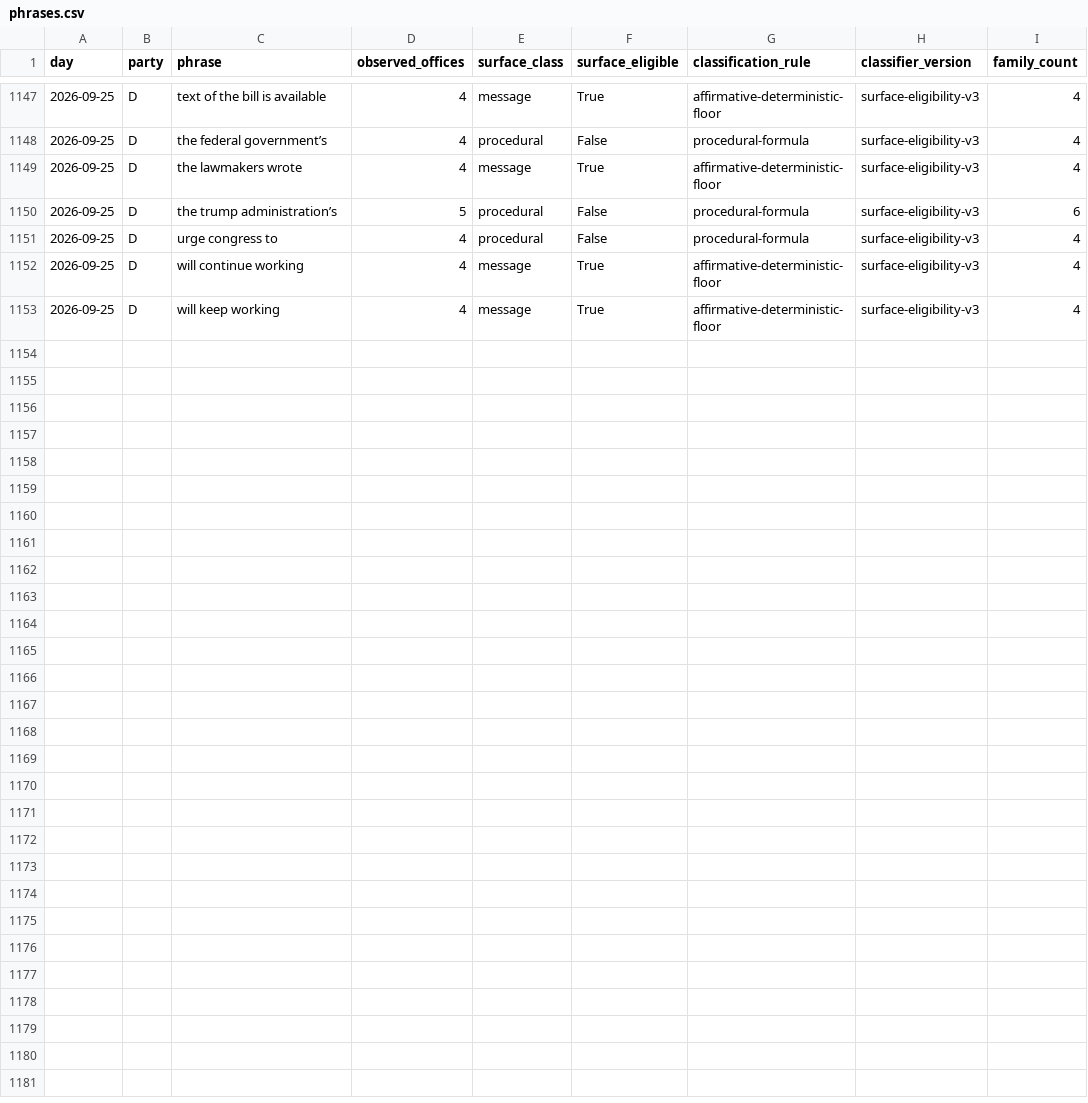
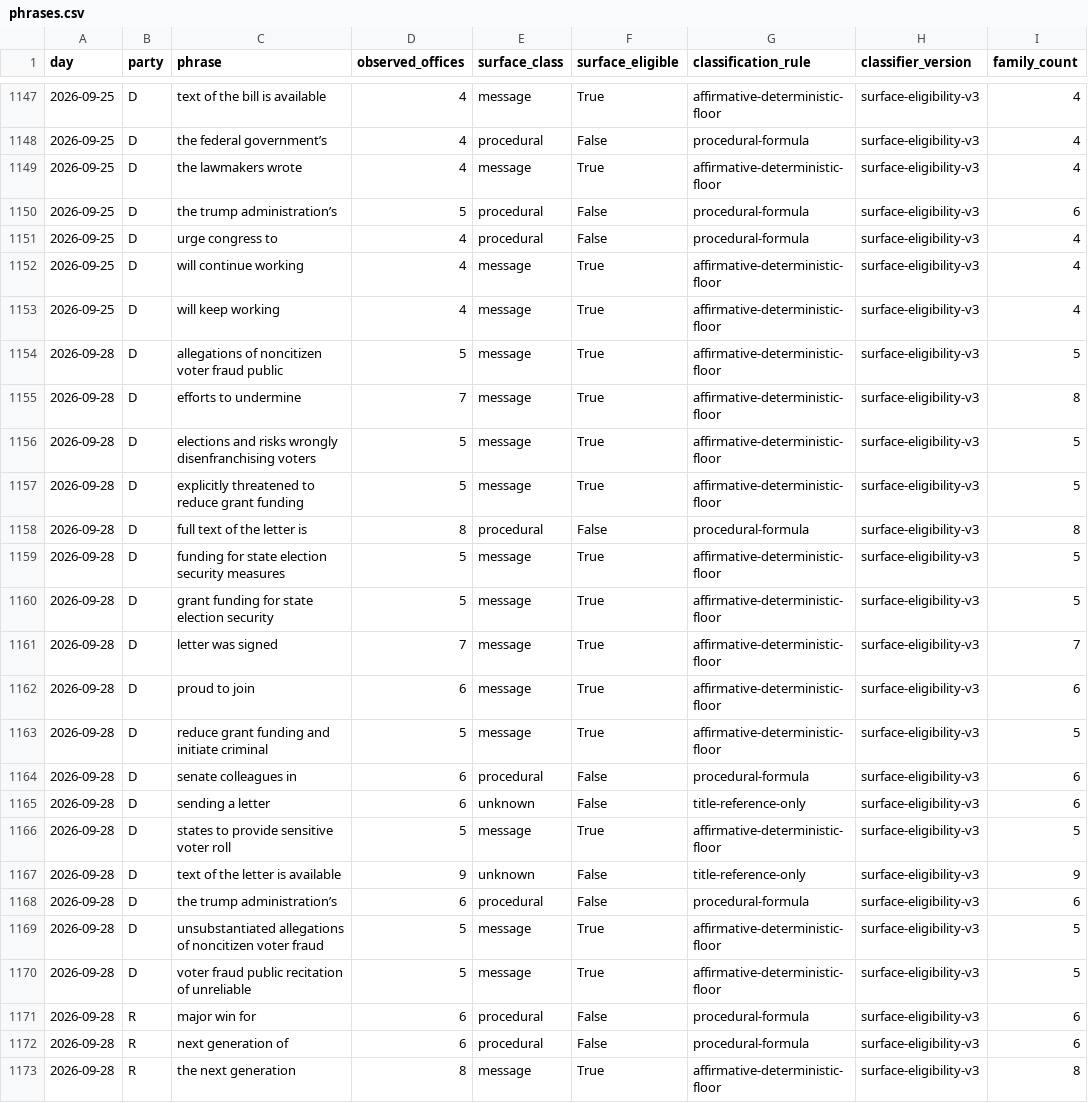
Before and after one commit to mlawsonking/onscript, a CSV file: site/public/api/v1/exports/phrases.csv, drawn as a sheet; only a part is shown, gaps mark what is left out; the diff names each change by its address in the sheet, - before the commit and + after, or states it on an @@ line.

Commit message:
data: assemble 2026-09-29

```diff
--- a/site/public/api/v1/exports/phrases.csv
+++ b/site/public/api/v1/exports/phrases.csv
+row 1154: 2026-09-28 | D | allegations of noncitizen voter fraud public | 5 | message | True | affirmative-deterministic-floor | surface-eligibility-v3 | 5
+row 1155: 2026-09-28 | D | efforts to undermine | 7 | message | True | affirmative-deterministic-floor | surface-eligibility-v3 | 8
+row 1156: 2026-09-28 | D | elections and risks wrongly disenfranchising voters | 5 | message | True | affirmative-deterministic-floor | surface-eligibility-v3 | 5
+row 1157: 2026-09-28 | D | explicitly threatened to reduce grant funding | 5 | message | True | affirmative-deterministic-floor | surface-eligibility-v3 | 5
+row 1158: 2026-09-28 | D | full text of the letter is | 8 | procedural | False | procedural-formula | surface-eligibility-v3 | 8
+row 1159: 2026-09-28 | D | funding for state election security measures | 5 | message | True | affirmative-deterministic-floor | surface-eligibility-v3 | 5
+row 1160: 2026-09-28 | D | grant funding for state election security | 5 | message | True | affirmative-deterministic-floor | surface-eligibility-v3 | 5
+row 1161: 2026-09-28 | D | letter was signed | 7 | message | True | affirmative-deterministic-floor | surface-eligibility-v3 | 7
+row 1162: 2026-09-28 | D | proud to join | 6 | message | True | affirmative-deterministic-floor | surface-eligibility-v3 | 6
+row 1163: 2026-09-28 | D | reduce grant funding and initiate criminal | 5 | message | True | affirmative-deterministic-floor | surface-eligibility-v3 | 5
+row 1164: 2026-09-28 | D | senate colleagues in | 6 | procedural | False | procedural-formula | surface-eligibility-v3 | 6
+row 1165: 2026-09-28 | D | sending a letter | 6 | unknown | False | title-reference-only | surface-eligibility-v3 | 6
+row 1166: 2026-09-28 | D | states to provide sensitive voter roll | 5 | message | True | affirmative-deterministic-floor | surface-eligibility-v3 | 5
+row 1167: 2026-09-28 | D | text of the letter is available | 9 | unknown | False | title-reference-only | surface-eligibility-v3 | 9
+row 1168: 2026-09-28 | D | the trump administration’s | 6 | procedural | False | procedural-formula | surface-eligibility-v3 | 6
+row 1169: 2026-09-28 | D | unsubstantiated allegations of noncitizen voter fraud | 5 | message | True | affirmative-deterministic-floor | surface-eligibility-v3 | 5
+row 1170: 2026-09-28 | D | voter fraud public recitation of unreliable | 5 | message | True | affirmative-deterministic-floor | surface-eligibility-v3 | 5
+row 1171: 2026-09-28 | R | major win for | 6 | procedural | False | procedural-formula | surface-eligibility-v3 | 6
+row 1172: 2026-09-28 | R | next generation of | 6 | procedural | False | procedural-formula | surface-eligibility-v3 | 6
+row 1173: 2026-09-28 | R | the next generation | 8 | message | True | affirmative-deterministic-floor | surface-eligibility-v3 | 8
```
Also changed, not shown: site/public/api/v1/days.csv, site/public/api/v1/exports/days.csv, 28 other files.
